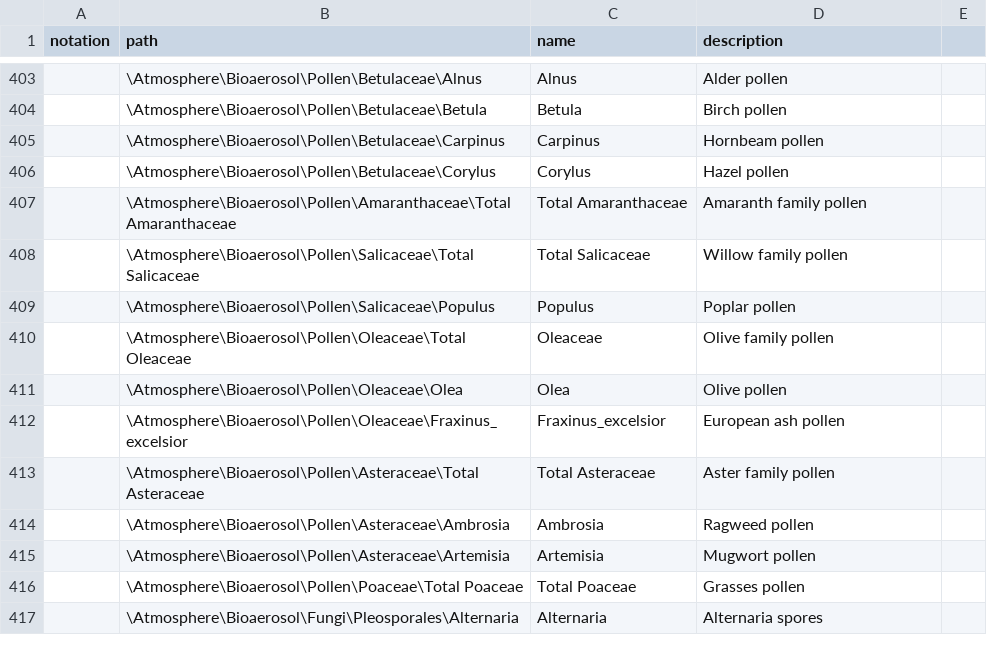
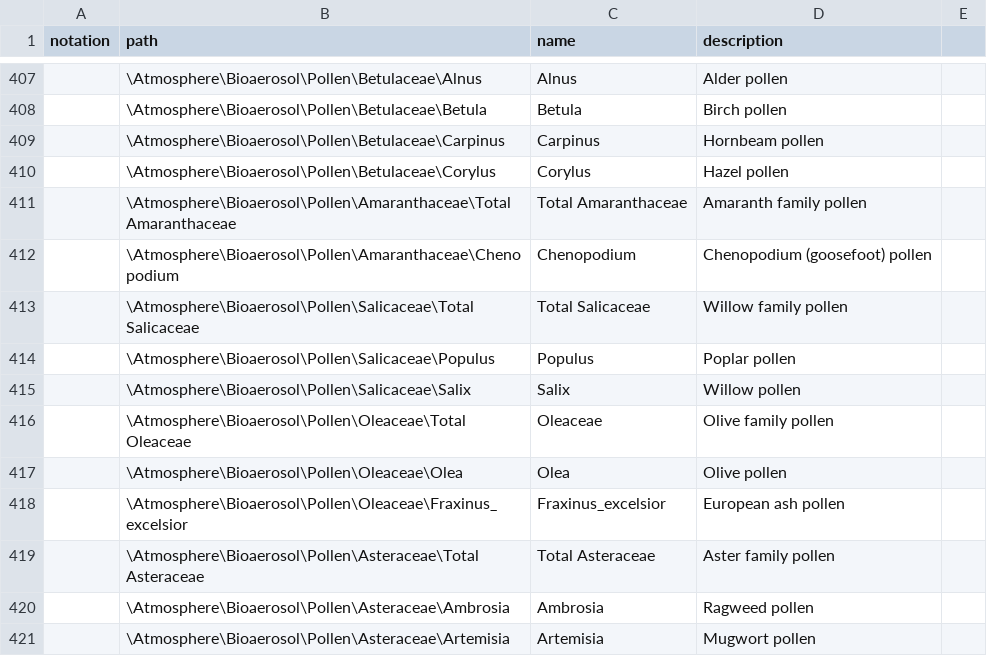
Before and after one commit to wmo-im/wmds, a CSV file: tables_en/1-01-01.csv, drawn as a sheet; only a part is shown, gaps mark what is left out; the shorter side is filled out with more unchanged rows; the diff covers the shown part only; the diff names each change by its address in the sheet, - before the commit and + after, or states it on an @@ line.

```diff
--- a/tables_en/1-01-01.csv
+++ b/tables_en/1-01-01.csv
+row 412:  | \Atmosphere\Bioaerosol\Pollen\Amaranthaceae\Chenopodium | Chenopodium | Chenopodium (goosefoot) pollen
+row 415:  | \Atmosphere\Bioaerosol\Pollen\Salicaceae\Salix | Salix | Willow pollen
```
Also changed, not shown: 17 added rows elsewhere in this file.
